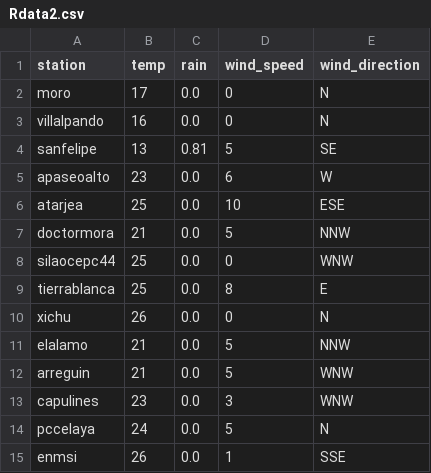
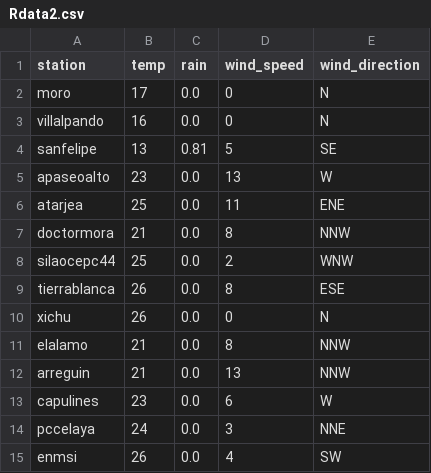
Before and after one commit to EliaquimATPC/test_appsheet-_connect, a CSV file: Rdata2.csv, drawn as a sheet.

Commit message:
Actualizacion de clima ESP32

```diff
--- a/Rdata2.csv
+++ b/Rdata2.csv
@@ -4,12 +4,12 @@ villalpando,16,0.0,0,N
 sanfelipe,13,0.81,5,SE
-apaseoalto,23,0.0,6,W
-atarjea,25,0.0,10,ESE
-doctormora,21,0.0,5,NNW
-silaocepc44,25,0.0,0,WNW
-tierrablanca,25,0.0,8,E
+apaseoalto,23,0.0,13,W
+atarjea,25,0.0,11,ENE
+doctormora,21,0.0,8,NNW
+silaocepc44,25,0.0,2,WNW
+tierrablanca,26,0.0,8,ESE
 xichu,26,0.0,0,N
-elalamo,21,0.0,5,NNW
-arreguin,21,0.0,5,WNW
-capulines,23,0.0,3,WNW
-pccelaya,24,0.0,5,N
-enmsi,26,0.0,1,SSE
+elalamo,21,0.0,8,NNW
+arreguin,21,0.0,13,NNW
+capulines,23,0.0,6,W
+pccelaya,24,0.0,3,NNE
+enmsi,26,0.0,4,SW
```
